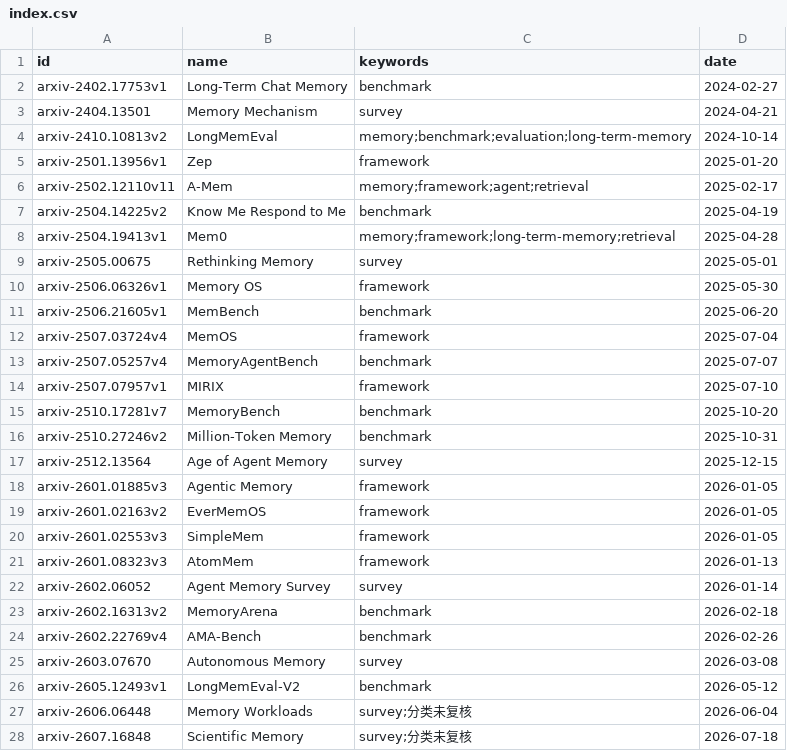
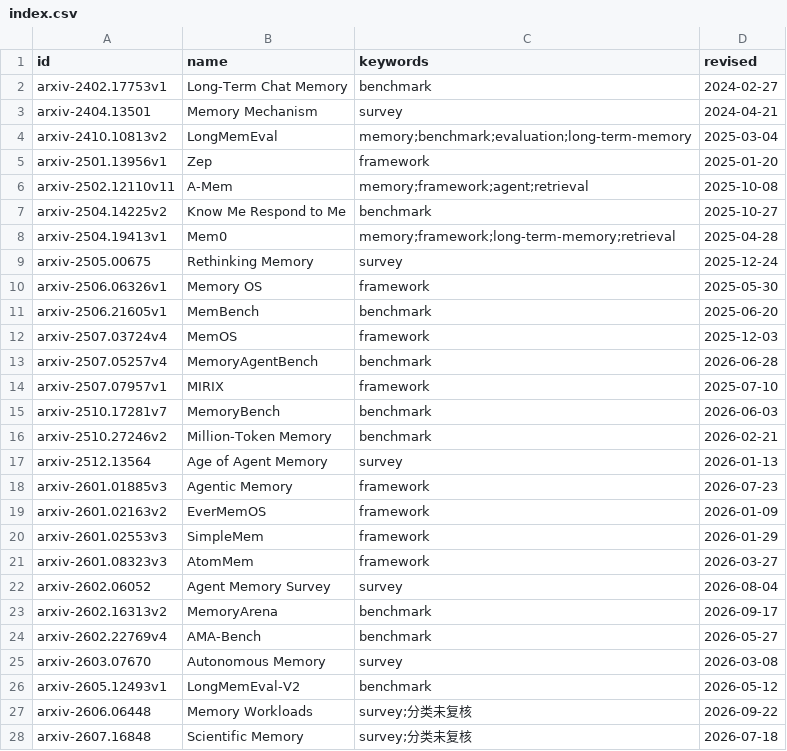
Before and after one commit to midumedo/medo-agent-research, a CSV file: sources/papers/index.csv, drawn as a sheet.

Commit message:
refactor(papers): date becomes revised — the date belongs with the vN
`date` held the v1 submission date while the id carries the current version, so
`arxiv-2502.12110v11` showed 2025-02-17 — the file was v11 but the date said
February. The two are different facts and only one of them pairs with `vN`.

- index.csv column and the md register field are now `revised`, holding the
  arXiv `updated` stamp of the version actually on disk
- fetch_meta records it (resolve_meta now also returns `updated`); published
  stays as the raw `date` in meta.json
- backfilled all 27 from the arXiv API: 15 of them had a revision date later
  than their first submission (A-MEM by eight months, MemoryAgentBench by
  nearly a year)

Verified: 22/22 tests OK (two pin `revised:` and assert `date:` is gone),
index.csv --check clean, revised present on all 27 rows.

```diff
--- a/sources/papers/index.csv
+++ b/sources/papers/index.csv
@@ -1,28 +1,28 @@
-id,name,keywords,date
+id,name,keywords,revised
 arxiv-2402.17753v1,Long-Term Chat Memory,benchmark,2024-02-27
 arxiv-2404.13501,Memory Mechanism,survey,2024-04-21
-arxiv-2410.10813v2,LongMemEval,memory;benchmark;evaluation;long-term-memory,2024-10-14
+arxiv-2410.10813v2,LongMemEval,memory;benchmark;evaluation;long-term-memory,2025-03-04
 arxiv-2501.13956v1,Zep,framework,2025-01-20
-arxiv-2502.12110v11,A-Mem,memory;framework;agent;retrieval,2025-02-17
-arxiv-2504.14225v2,Know Me Respond to Me,benchmark,2025-04-19
+arxiv-2502.12110v11,A-Mem,memory;framework;agent;retrieval,2025-10-08
+arxiv-2504.14225v2,Know Me Respond to Me,benchmark,2025-10-27
 arxiv-2504.19413v1,Mem0,memory;framework;long-term-memory;retrieval,2025-04-28
-arxiv-2505.00675,Rethinking Memory,survey,2025-05-01
+arxiv-2505.00675,Rethinking Memory,survey,2025-12-24
 arxiv-2506.06326v1,Memory OS,framework,2025-05-30
 arxiv-2506.21605v1,MemBench,benchmark,2025-06-20
-arxiv-2507.03724v4,MemOS,framework,2025-07-04
-arxiv-2507.05257v4,MemoryAgentBench,benchmark,2025-07-07
+arxiv-2507.03724v4,MemOS,framework,2025-12-03
+arxiv-2507.05257v4,MemoryAgentBench,benchmark,2026-06-28
 arxiv-2507.07957v1,MIRIX,framework,2025-07-10
-arxiv-2510.17281v7,MemoryBench,benchmark,2025-10-20
-arxiv-2510.27246v2,Million-Token Memory,benchmark,2025-10-31
-arxiv-2512.13564,Age of Agent Memory,survey,2025-12-15
-arxiv-2601.01885v3,Agentic Memory,framework,2026-01-05
-arxiv-2601.02163v2,EverMemOS,framework,2026-01-05
-arxiv-2601.02553v3,SimpleMem,framework,2026-01-05
-arxiv-2601.08323v3,AtomMem,framework,2026-01-13
-arxiv-2602.06052,Agent Memory Survey,survey,2026-01-14
-arxiv-2602.16313v2,MemoryArena,benchmark,2026-02-18
-arxiv-2602.22769v4,AMA-Bench,benchmark,2026-02-26
+arxiv-2510.17281v7,MemoryBench,benchmark,2026-06-03
+arxiv-2510.27246v2,Million-Token Memory,benchmark,2026-02-21
+arxiv-2512.13564,Age of Agent Memory,survey,2026-01-13
+arxiv-2601.01885v3,Agentic Memory,framework,2026-07-23
+arxiv-2601.02163v2,EverMemOS,framework,2026-01-09
+arxiv-2601.02553v3,SimpleMem,framework,2026-01-29
+arxiv-2601.08323v3,AtomMem,framework,2026-03-27
+arxiv-2602.06052,Agent Memory Survey,survey,2026-08-04
+arxiv-2602.16313v2,MemoryArena,benchmark,2026-09-17
+arxiv-2602.22769v4,AMA-Bench,benchmark,2026-05-27
 arxiv-2603.07670,Autonomous Memory,survey,2026-03-08
 arxiv-2605.12493v1,LongMemEval-V2,benchmark,2026-05-12
-arxiv-2606.06448,Memory Workloads,survey;分类未复核,2026-06-04
+arxiv-2606.06448,Memory Workloads,survey;分类未复核,2026-09-22
 arxiv-2607.16848,Scientific Memory,survey;分类未复核,2026-07-18
```
Also changed, not shown: 9 other files.
